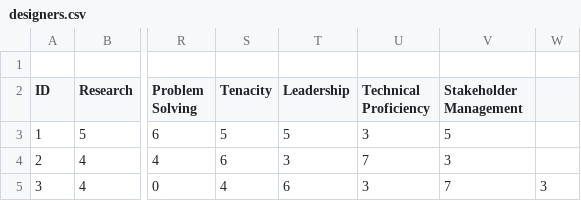
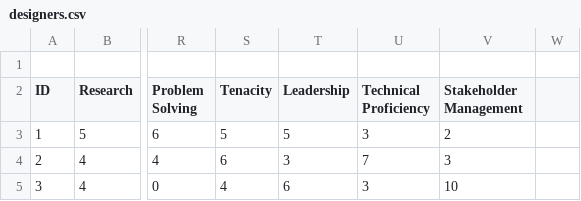
Before and after one commit to abbott567/skills-mapping-svg, a CSV file: src/data/designers.csv, drawn as a sheet; only a part is shown, gaps mark what is left out; the diff names each change by its address in the sheet, - before the commit and + after, or states it on an @@ line.

Commit message:
Added validator for Designer

```diff
--- a/src/data/designers.csv
+++ b/src/data/designers.csv
-V3 (Stakeholder Management): 5
+V3 (Stakeholder Management): 2
-V5 (Stakeholder Management): 7
+V5 (Stakeholder Management): 10
-W5: 3
+W5: (empty)
```
Also changed, not shown: 6 other files.
